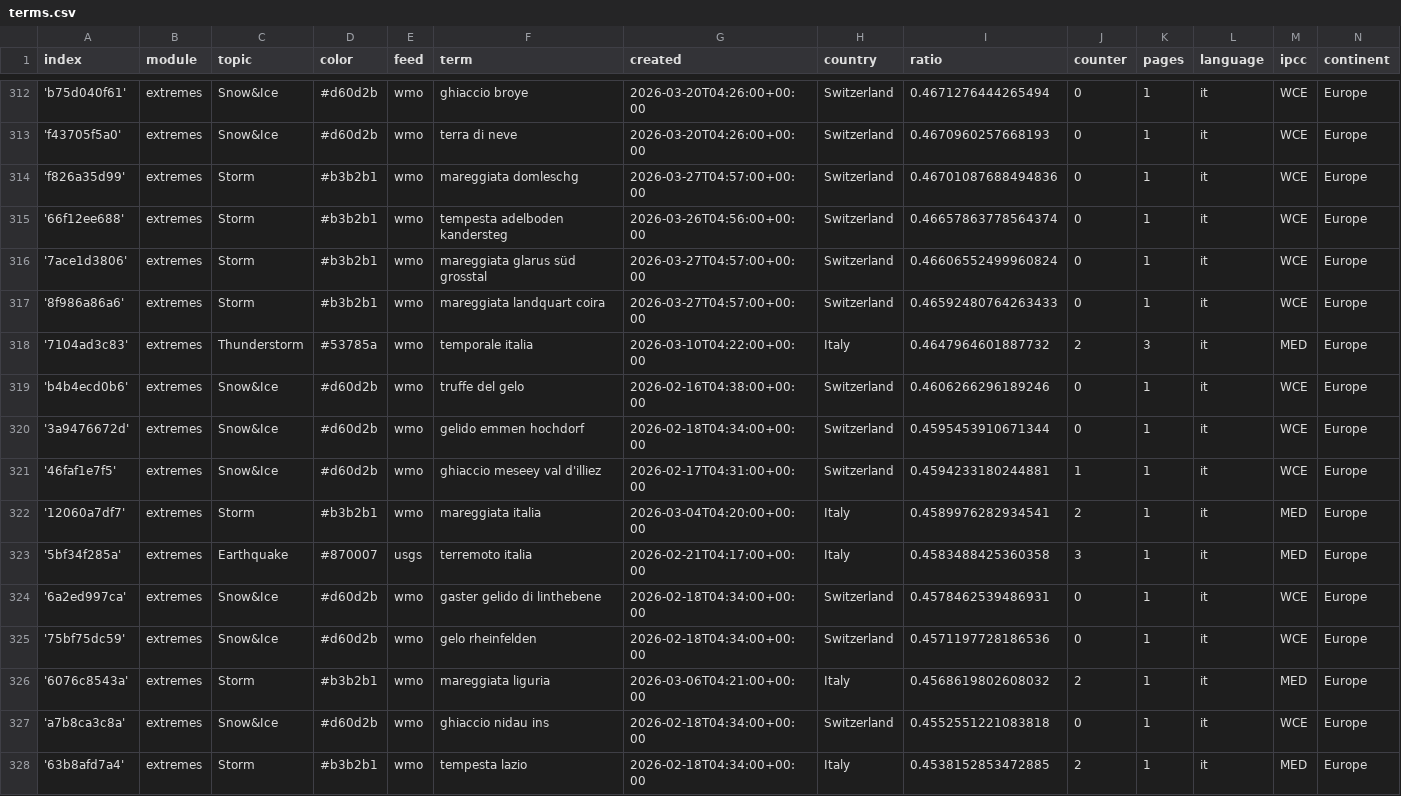
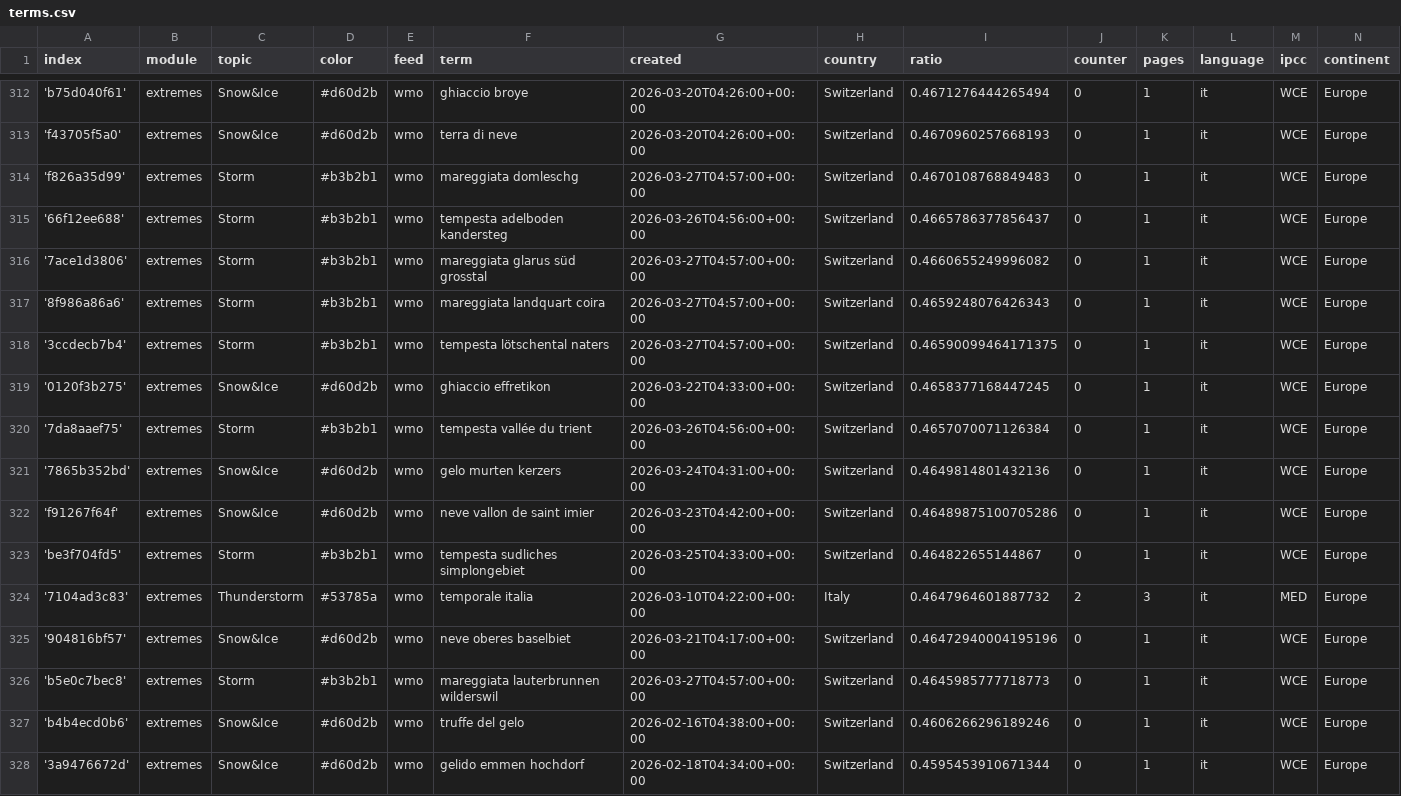
Before and after one commit to annajungfleischnews/italianExtremes, a CSV file: terms.csv, drawn as a sheet; only a part is shown, gaps mark what is left out; the shorter side is filled out with more unchanged rows.

Commit message:
Commit from GitHub Actions (import:0.0)

```diff
--- a/terms.csv
+++ b/terms.csv
@@ -313,7 +313,15 @@ index,module,topic,color,feed,term,created,country,ratio,counter,pages,language,
 'f43705f5a0',extremes,Snow&Ice,#d60d2b,wmo,terra di neve,2026-03-20T04:26:00+00:00,Switzerland,0.4670960257668193,0,1,it,WCE,Europe
-'f826a35d99',extremes,Storm,#b3b2b1,wmo,mareggiata domleschg,2026-03-27T04:57:00+00:00,Switzerland,0.46701087688494836,0,1,it,WCE,Europe
-'66f12ee688',extremes,Storm,#b3b2b1,wmo,tempesta adelboden kandersteg,2026-03-26T04:56:00+00:00,Switzerland,0.46657863778564374,0,1,it,WCE,Europe
-'7ace1d3806',extremes,Storm,#b3b2b1,wmo,mareggiata glarus süd grosstal,2026-03-27T04:57:00+00:00,Switzerland,0.46606552499960824,0,1,it,WCE,Europe
-'8f986a86a6',extremes,Storm,#b3b2b1,wmo,mareggiata landquart coira,2026-03-27T04:57:00+00:00,Switzerland,0.46592480764263433,0,1,it,WCE,Europe
+'f826a35d99',extremes,Storm,#b3b2b1,wmo,mareggiata domleschg,2026-03-27T04:57:00+00:00,Switzerland,0.4670108768849483,0,1,it,WCE,Europe
+'66f12ee688',extremes,Storm,#b3b2b1,wmo,tempesta adelboden kandersteg,2026-03-26T04:56:00+00:00,Switzerland,0.4665786377856437,0,1,it,WCE,Europe
+'7ace1d3806',extremes,Storm,#b3b2b1,wmo,mareggiata glarus süd grosstal,2026-03-27T04:57:00+00:00,Switzerland,0.4660655249996082,0,1,it,WCE,Europe
+'8f986a86a6',extremes,Storm,#b3b2b1,wmo,mareggiata landquart coira,2026-03-27T04:57:00+00:00,Switzerland,0.4659248076426343,0,1,it,WCE,Europe
+'3ccdecb7b4',extremes,Storm,#b3b2b1,wmo,tempesta lötschental naters,2026-03-27T04:57:00+00:00,Switzerland,0.46590099464171375,0,1,it,WCE,Europe
+'0120f3b275',extremes,Snow&Ice,#d60d2b,wmo,ghiaccio effretikon,2026-03-22T04:33:00+00:00,Switzerland,0.4658377168447245,0,1,it,WCE,Europe
+'7da8aaef75',extremes,Storm,#b3b2b1,wmo,tempesta vallée du trient,2026-03-26T04:56:00+00:00,Switzerland,0.4657070071126384,0,1,it,WCE,Europe
+'7865b352bd',extremes,Snow&Ice,#d60d2b,wmo,gelo murten kerzers,2026-03-24T04:31:00+00:00,Switzerland,0.4649814801432136,0,1,it,WCE,Europe
+'f91267f64f',extremes,Snow&Ice,#d60d2b,wmo,neve vallon de saint imier,2026-03-23T04:42:00+00:00,Switzerland,0.46489875100705286,0,1,it,WCE,Europe
+'be3f704fd5',extremes,Storm,#b3b2b1,wmo,tempesta sudliches simplongebiet,2026-03-25T04:33:00+00:00,Switzerland,0.464822655144867,0,1,it,WCE,Europe
 '7104ad3c83',extremes,Thunderstorm,#53785a,wmo,temporale italia,2026-03-10T04:22:00+00:00,Italy,0.4647964601887732,2,3,it,MED,Europe
+'904816bf57',extremes,Snow&Ice,#d60d2b,wmo,neve oberes baselbiet,2026-03-21T04:17:00+00:00,Switzerland,0.46472940004195196,0,1,it,WCE,Europe
+'b5e0c7bec8',extremes,Storm,#b3b2b1,wmo,mareggiata lauterbrunnen wilderswil,2026-03-27T04:57:00+00:00,Switzerland,0.4645985777718773,0,1,it,WCE,Europe
 'b4b4ecd0b6',extremes,Snow&Ice,#d60d2b,wmo,truffe del gelo,2026-02-16T04:38:00+00:00,Switzerland,0.4606266296189246,0,1,it,WCE,Europe
```
